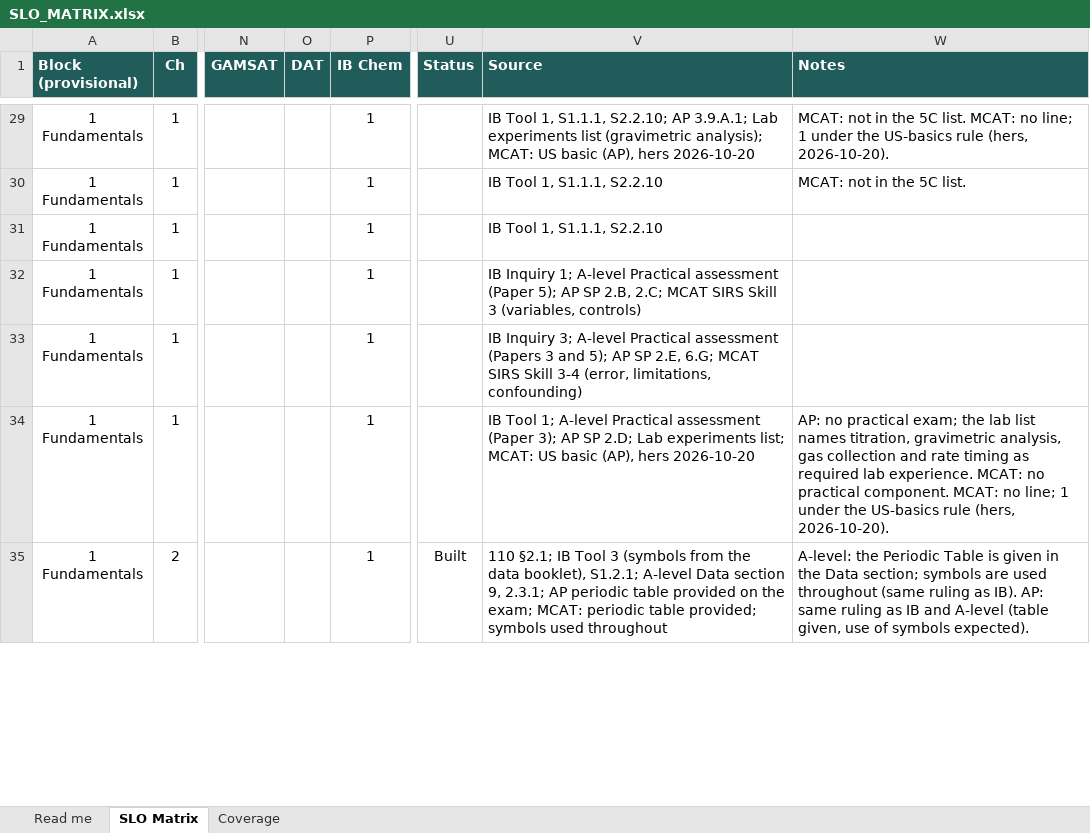
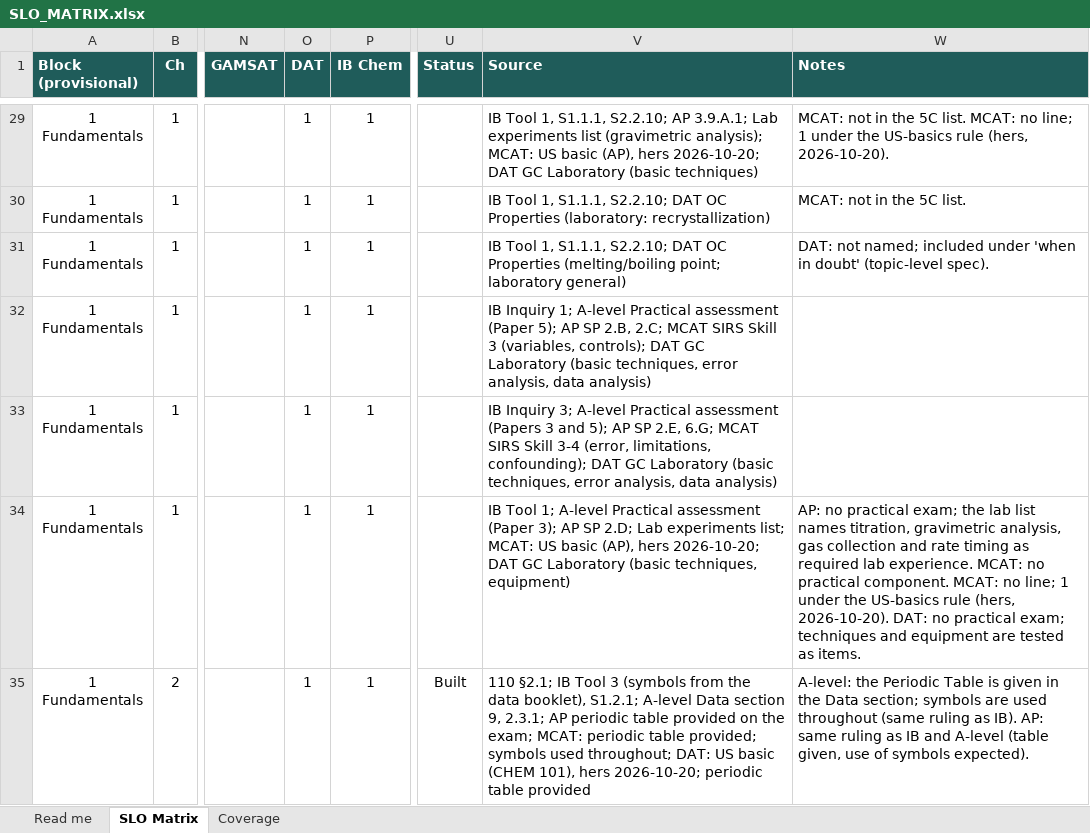
Before and after one commit to chem-coder/chem-games, an Excel workbook: documentation/slo-matrix/SLO_MATRIX.xlsx, sheet SLO Matrix, drawn as a sheet; only a part is shown, gaps mark what is left out; values as stored, in another font and other column widths than the file's, no borders; conditional formats not drawn; the diff covers the shown part only; the diff names each change by its address in the sheet, - before the commit and + after, or states it on an @@ line.

```diff
--- a/documentation/slo-matrix/SLO_MATRIX.xlsx (sheet SLO Matrix)
+++ b/documentation/slo-matrix/SLO_MATRIX.xlsx (sheet SLO Matrix)
-O29:O35 (DAT): (empty)
+O29:O35 (DAT): 1
-V29 (Source): …(AP), hers 2026-10-20
+V29 (Source): …(AP), hers 2026-10-20; DAT GC Laboratory (basic techniques)
-V30 (Source): …1, S1.1.1, S2.2.10
+V30 (Source): …1, S1.1.1, S2.2.10; DAT OC Properties (laboratory: recrystallization)
-V31 (Source): …1, S1.1.1, S2.2.10
+V31 (Source): …1, S1.1.1, S2.2.10; DAT OC Properties (melting/boiling point; laboratory general)
-W31 (Notes): (empty)
+W31 (Notes): DAT: not named; included under 'when in doubt' (topic-level spec).
-V32 (Source): …3 (variables, controls)
+V32 (Source): …3 (variables, controls); DAT GC Laboratory (basic techniques, error analysis, data analysis)
-V33 (Source): …(error, limitations, confounding)
+V33 (Source): …(error, limitations, confounding); DAT GC Laboratory (basic techniques, error analysis, data analysis)
-V34 (Source): …(AP), hers 2026-10-20
+V34 (Source): …(AP), hers 2026-10-20; DAT GC Laboratory (basic techniques, equipment)
-W34 (Notes): …(hers, 2026-10-20).
+W34 (Notes): …(hers, 2026-10-20). DAT: no practical exam; techniques and equipment are tested as items.
-V35 (Source): …symbols used throughout
+V35 (Source): …symbols used throughout; DAT: US basic (CHEM 101), hers 2026-10-20; periodic table provided
```
Also changed, not shown: 1167 edited cells elsewhere in this sheet, sheet Read me, 2 other files.
